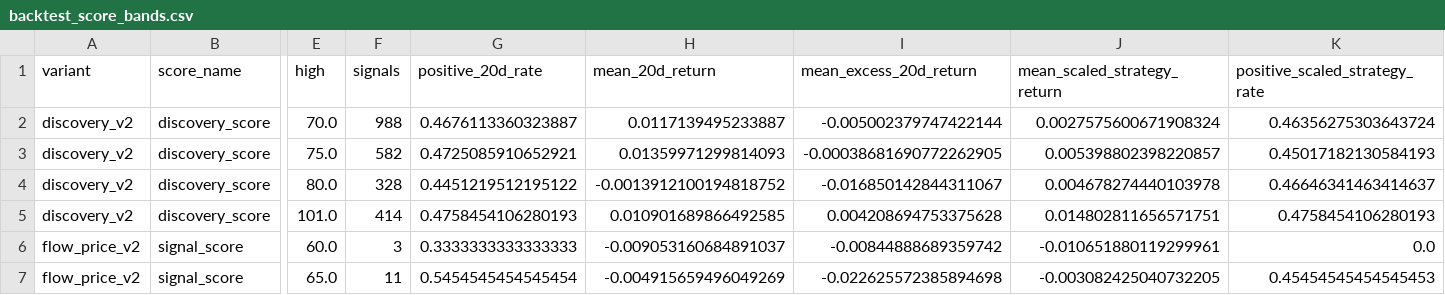
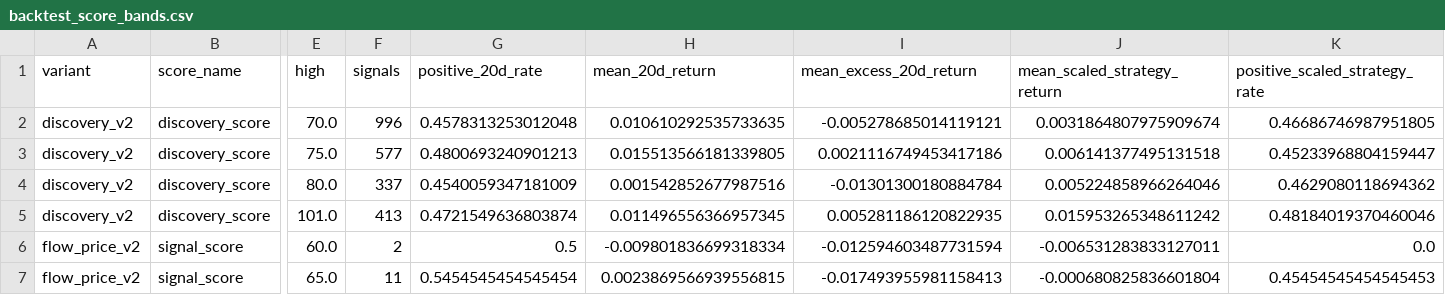
Before and after one commit to LEOSONG727/kis-foreign-flow-report, a CSV file: reports/backtest_score_bands.csv, drawn as a sheet; only a part is shown, gaps mark what is left out; the diff covers the shown part only; the diff names each change by its address in the sheet, - before the commit and + after, or states it on an @@ line.

```diff
--- a/reports/backtest_score_bands.csv
+++ b/reports/backtest_score_bands.csv
-F2 (signals): 988
+F2 (signals): 996
-G2 (positive_20d_rate): 0.4676113360323887
+G2 (positive_20d_rate): 0.4578313253012048
-H2 (mean_20d_return): 0.0117139495233887
+H2 (mean_20d_return): 0.010610292535733635
-I2 (mean_excess_20d_return): -0.005002379747422144
+I2 (mean_excess_20d_return): -0.005278685014119121
-J2 (mean_scaled_strategy_return): 0.0027575600671908324
+J2 (mean_scaled_strategy_return): 0.0031864807975909674
-K2 (positive_scaled_strategy_rate): 0.46356275303643724
+K2 (positive_scaled_strategy_rate): 0.46686746987951805
-F3 (signals): 582
+F3 (signals): 577
-G3 (positive_20d_rate): 0.4725085910652921
+G3 (positive_20d_rate): 0.4800693240901213
-H3 (mean_20d_return): 0.01359971299814093
+H3 (mean_20d_return): 0.015513566181339805
-I3 (mean_excess_20d_return): -0.00038681690772262905
+I3 (mean_excess_20d_return): 0.0021116749453417186
-J3 (mean_scaled_strategy_return): 0.005398802398220857
+J3 (mean_scaled_strategy_return): 0.006141377495131518
-K3 (positive_scaled_strategy_rate): 0.45017182130584193
+K3 (positive_scaled_strategy_rate): 0.45233968804159447
-F4 (signals): 328
+F4 (signals): 337
-G4 (positive_20d_rate): 0.4451219512195122
+G4 (positive_20d_rate): 0.4540059347181009
-H4 (mean_20d_return): -0.0013912100194818752
+H4 (mean_20d_return): 0.001542852677987516
-I4 (mean_excess_20d_return): -0.016850142844311067
+I4 (mean_excess_20d_return): -0.01301300180884784
-J4 (mean_scaled_strategy_return): 0.004678274440103978
+J4 (mean_scaled_strategy_return): 0.005224858966264046
-K4 (positive_scaled_strategy_rate): 0.46646341463414637
+K4 (positive_scaled_strategy_rate): 0.4629080118694362
-F5 (signals): 414
+F5 (signals): 413
-G5 (positive_20d_rate): 0.4758454106280193
+G5 (positive_20d_rate): 0.4721549636803874
-H5 (mean_20d_return): 0.010901689866492585
+H5 (mean_20d_return): 0.011496556366957345
-I5 (mean_excess_20d_return): 0.004208694753375628
+I5 (mean_excess_20d_return): 0.005281186120822935
-J5 (mean_scaled_strategy_return): 0.014802811656571751
+J5 (mean_scaled_strategy_return): 0.015953265348611242
-K5 (positive_scaled_strategy_rate): 0.4758454106280193
+K5 (positive_scaled_strategy_rate): 0.48184019370460046
-F6 (signals): 3
+F6 (signals): 2
-G6 (positive_20d_rate): 0.3333333333333333
+G6 (positive_20d_rate): 0.5
-H6 (mean_20d_return): -0.009053160684891037
+H6 (mean_20d_return): -0.009801836699318334
-I6 (mean_excess_20d_return): -0.00844888689359742
+I6 (mean_excess_20d_return): -0.012594603487731594
-J6 (mean_scaled_strategy_return): -0.010651880119299961
+J6 (mean_scaled_strategy_return): -0.006531283833127011
-H7 (mean_20d_return): -0.004915659496049269
+H7 (mean_20d_return): 0.0023869566939556815
-I7 (mean_excess_20d_return): -0.022625572385894698
+I7 (mean_excess_20d_return): -0.017493955981158413
-J7 (mean_scaled_strategy_return): -0.003082425040732205
+J7 (mean_scaled_strategy_return): -0.000680825836601804
```
Also changed, not shown: 27 edited cells elsewhere in this file, reports/backtest_thresholds.csv, reports/screen_backtest.csv, 4 other files.
